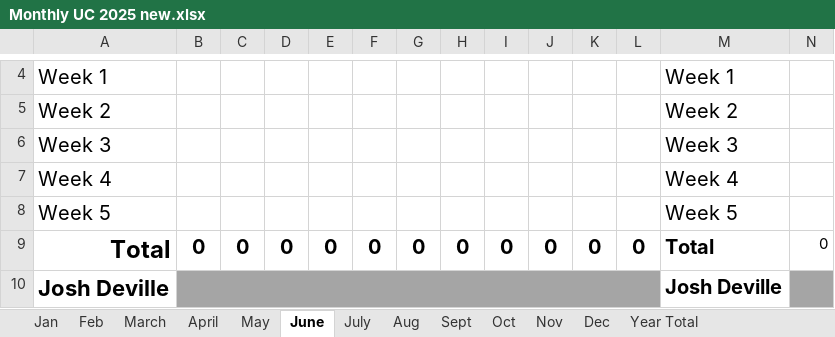
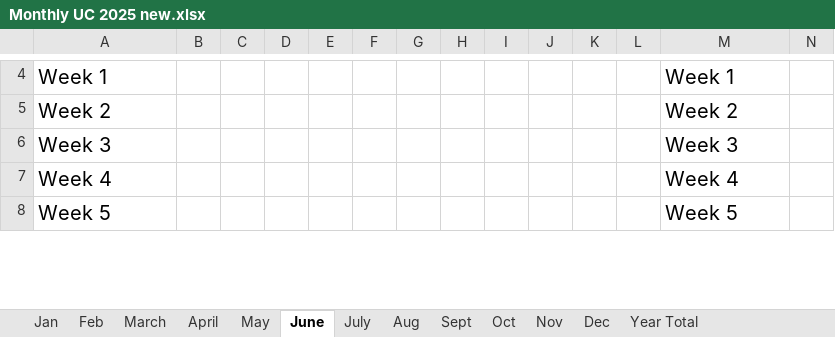
Before and after one commit to support502/jcso-detectives, an Excel workbook: templates/Monthly UC 2025 new.xlsx, sheet June, drawn as a sheet; only a part is shown, gaps mark what is left out; values as stored, in another font and other column widths than the file's, no borders; removed rows and columns are numbered as before the commit, all else as after; rows hold the shown columns only; the diff covers the shown part only; the diff names each change by its address in the sheet, - before the commit and + after, or states it on an @@ line.

```diff
--- a/templates/Monthly UC 2025 new.xlsx (sheet June)
+++ b/templates/Monthly UC 2025 new.xlsx (sheet June)
-row 9: Total | 0 | 0 | 0 | 0 | 0 | 0 | 0 | 0 | 0 | 0 | 0 | Total | 0
-row 10: Josh Deville |  |  |  |  |  |  |  |  |  |  |  | Josh Deville
```
Also changed, not shown: 10 added rows, 8 removed rows, 1 edited cell and cell formats elsewhere in this sheet, sheet Jan, sheet April, sheet May, sheet Feb, sheet March, sheet Oct, 6 more sheets, 5 other files.
